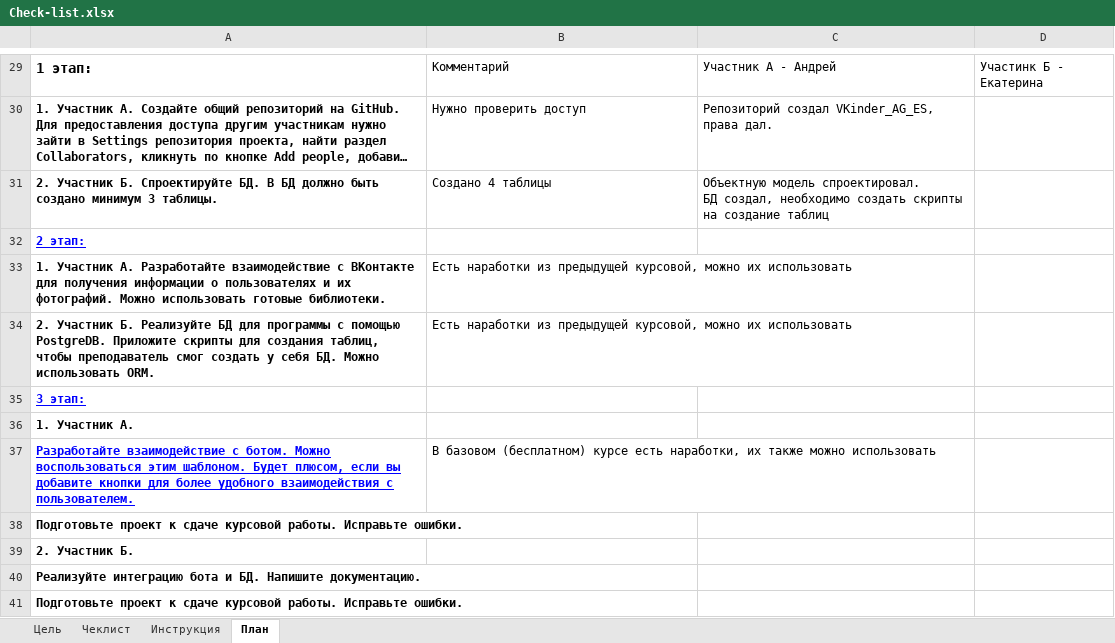
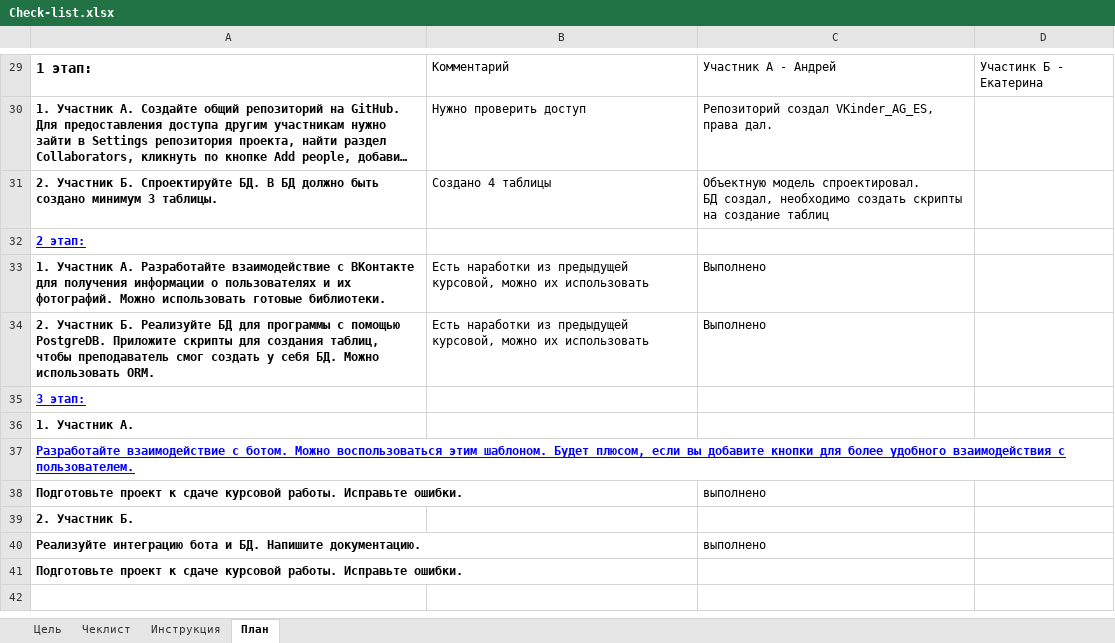
Before and after one commit to gluman/VKinder_AG_ES, an Excel workbook: Check-list.xlsx, sheet План, drawn as a sheet; only a part is shown, gaps mark what is left out; long unchanged cells end in …; values as stored, in another font and other column widths than the file's, no borders; charts and pictures not drawn; the diff names each change by its address in the sheet, - before the commit and + after, or states it on an @@ line.

```diff
--- a/Check-list.xlsx (sheet План)
+++ b/Check-list.xlsx (sheet План)
-C33:C34: (empty)
+C33:C34: Выполнено
-B37: В базовом (бесплатном) курсе есть наработки, их также можно использовать
+B37: (empty)
-C38: (empty)
+C38: выполнено
-C40: (empty)
+C40: выполнено
```
Also changed, not shown: sheet Чеклист, 6 other files.
